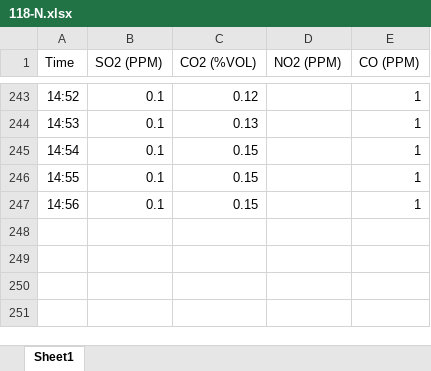
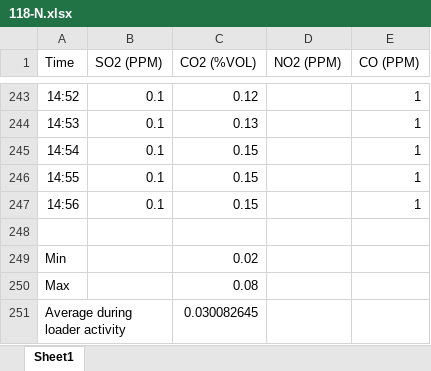
Before and after one commit to ZeKaiCheong/Emissions_data, an Excel workbook: Gas data 2.0/118-N.xlsx, sheet Sheet1, drawn as a sheet; only a part is shown, gaps mark what is left out; values as stored, in another font and other column widths than the file's, no borders; charts and pictures not drawn; the diff names each change by its address in the sheet, - before the commit and + after, or states it on an @@ line.

```diff
--- a/Gas data 2.0/118-N.xlsx (sheet Sheet1)
+++ b/Gas data 2.0/118-N.xlsx (sheet Sheet1)
+row 248: (empty)
+row 249: Min |  | 0.02
+row 250: Max |  | 0.08
+row 251: Average during loader activity |  | 0.030082645
```
Also changed, not shown: charts or pictures, Gas data 2.0/114-N.xlsx, Gas data 2.0/114-S.xlsx, 21 other files.
